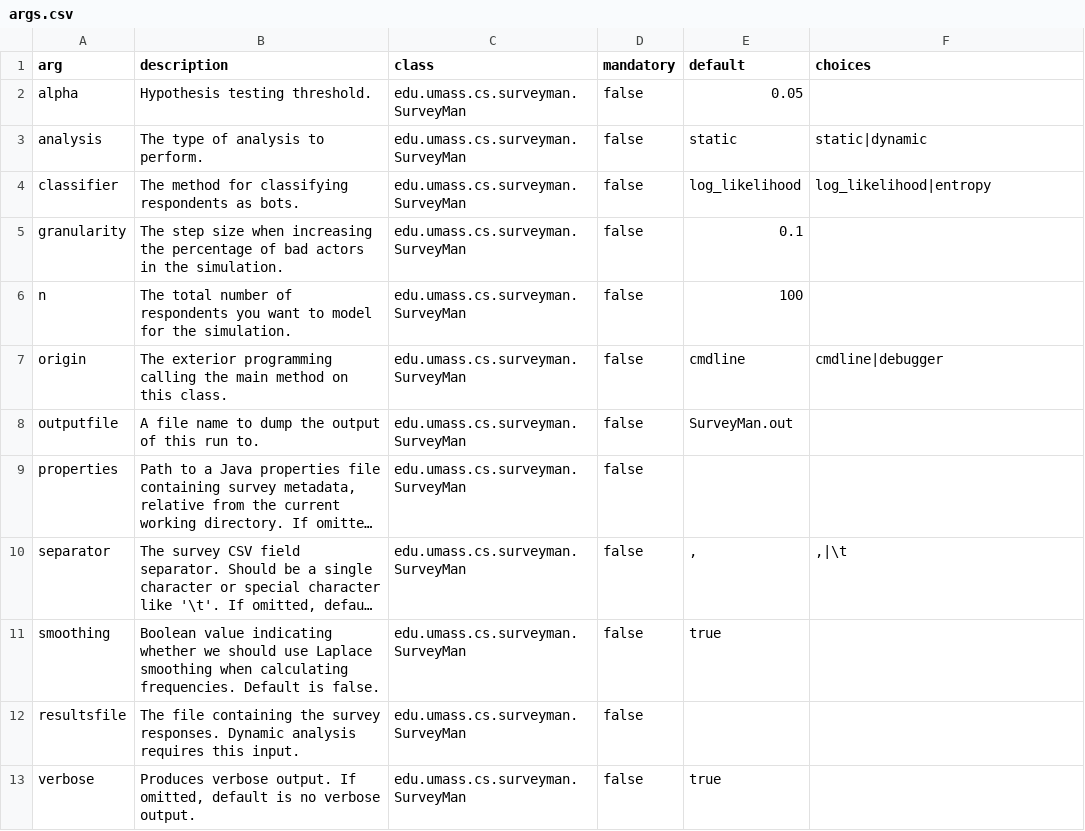
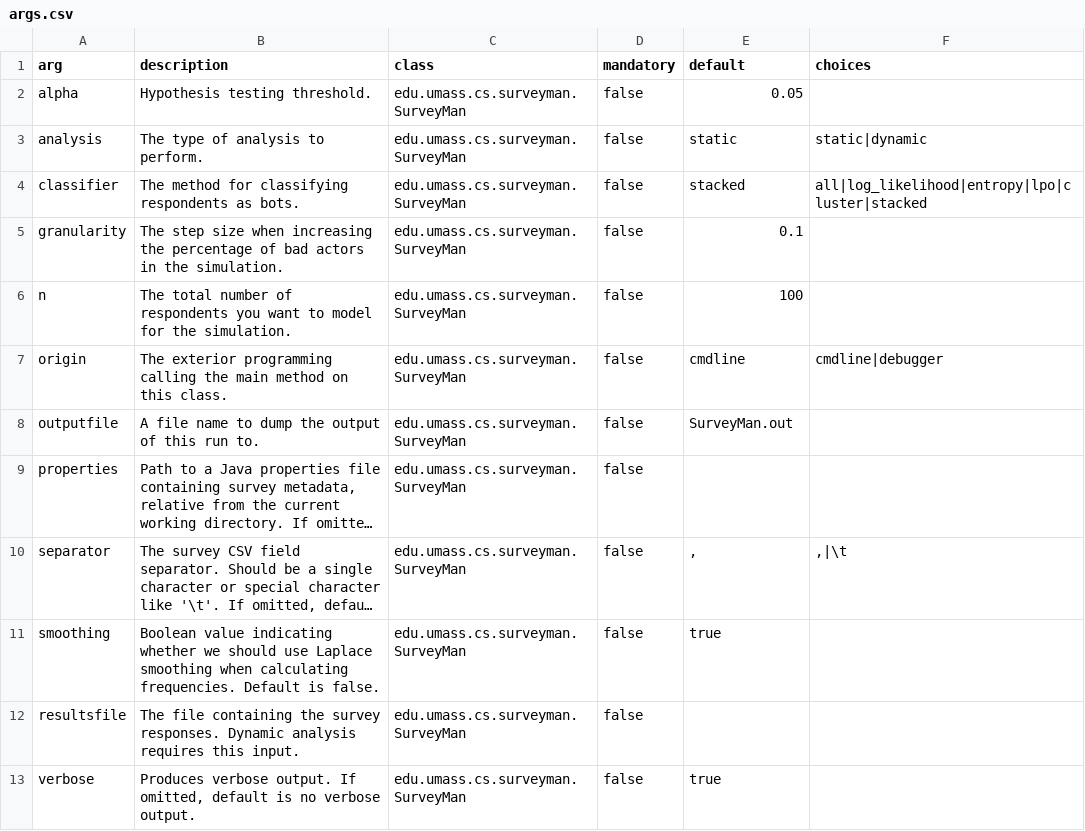
Before and after one commit to SurveyMan/SurveyMan, a CSV file: src/main/resources/args.csv, drawn as a sheet; long unchanged cells end in ….

```diff
--- a/src/main/resources/args.csv
+++ b/src/main/resources/args.csv
@@ -3,3 +3,3 @@ alpha,"Hypothesis testing threshold.",edu.umass.cs.surveyman.SurveyMan,false,0.0
 analysis,"The type of analysis to perform.",edu.umass.cs.surveyman.SurveyMan,false,static,"static|dynamic"
-classifier,"The method for classifying respondents as bots.",edu.umass.cs.surveyman.SurveyMan,false,log_likelihood,"log_likelihood|entropy"
+classifier,"The method for classifying respondents as bots.",edu.umass.cs.surveyman.SurveyMan,false,stacked,"all|log_likelihood|entropy|lpo|cluster|stacked"
 granularity,"The step size when increasing the percentage of bad actors in the simulation.",edu.umass.cs.surveyman.SurveyMan,false,0.1,
```
Also changed, not shown: 21 other files.
